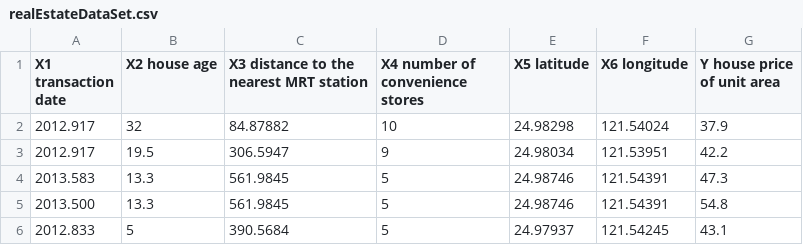
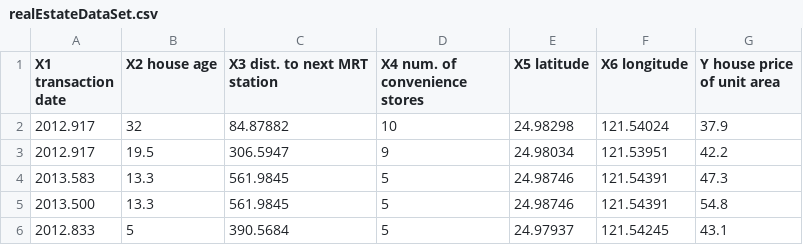
Before and after one commit to MrPr3ntice/mle_kort, a CSV file: realEstateDataSet.csv, drawn as a sheet; only a part is shown.

Commit message:
Update realEstateDataSet.csv

```diff
--- a/realEstateDataSet.csv
+++ b/realEstateDataSet.csv
@@ -1,2 +1,2 @@
-X1 transaction date,X2 house age,X3 distance to the nearest MRT station,X4 number of convenience stores,X5 latitude,X6 longitude,Y house price of unit area
+X1 transaction date,X2 house age,X3 dist. to next MRT station,X4 num. of convenience stores,X5 latitude,X6 longitude,Y house price of unit area
 2012.917,32,84.87882,10,24.98298,121.54024,37.9
```
